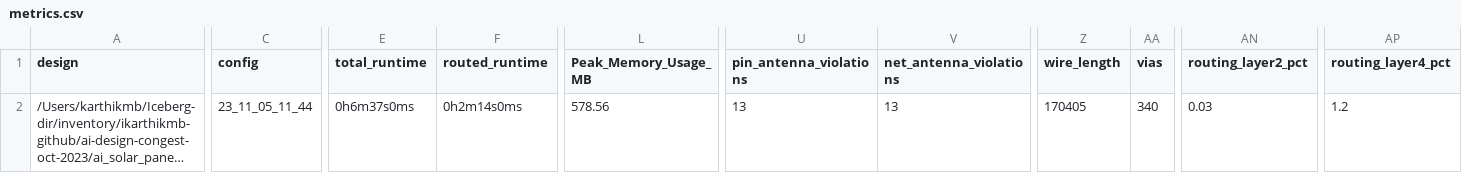
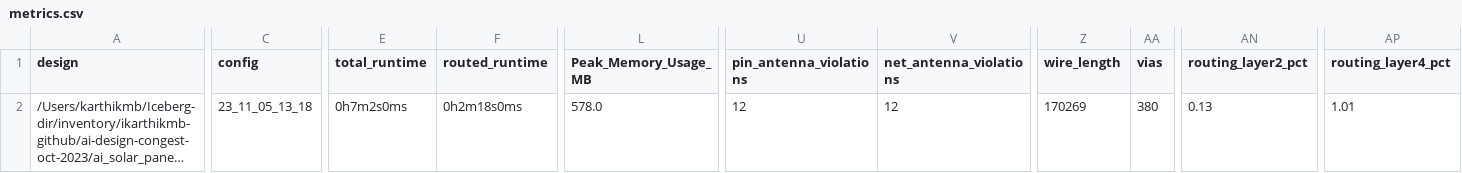
Before and after one commit to Ikarthikmb/ai_solar_panel_monitor, a CSV file: signoff/user_project_wrapper/metrics.csv, drawn as a sheet; only a part is shown, gaps mark what is left out; long unchanged cells end in …; the diff covers the shown part only; the diff names each change by its address in the sheet, - before the commit and + after, or states it on an @@ line.

```diff
--- a/signoff/user_project_wrapper/metrics.csv
+++ b/signoff/user_project_wrapper/metrics.csv
-C2 (config): 23_11_05_11_44
+C2 (config): 23_11_05_13_18
-E2 (total_runtime): 0h6m37s0ms
+E2 (total_runtime): 0h7m2s0ms
-F2 (routed_runtime): 0h2m14s0ms
+F2 (routed_runtime): 0h2m18s0ms
-L2 (Peak_Memory_Usage_MB): 578.56
+L2 (Peak_Memory_Usage_MB): 578.0
-U2 (pin_antenna_violations): 13
+U2 (pin_antenna_violations): 12
-V2 (net_antenna_violations): 13
+V2 (net_antenna_violations): 12
-Z2 (wire_length): 170405
+Z2 (wire_length): 170269
-AA2 (vias): 340
+AA2 (vias): 380
-AN2 (routing_layer2_pct): 0.03
+AN2 (routing_layer2_pct): 0.13
-AP2 (routing_layer4_pct): 1.2
+AP2 (routing_layer4_pct): 1.01
```
Also changed, not shown: 5 edited cells elsewhere in this file, signoff/user_proj_solar/metrics.csv, 38 other files.
